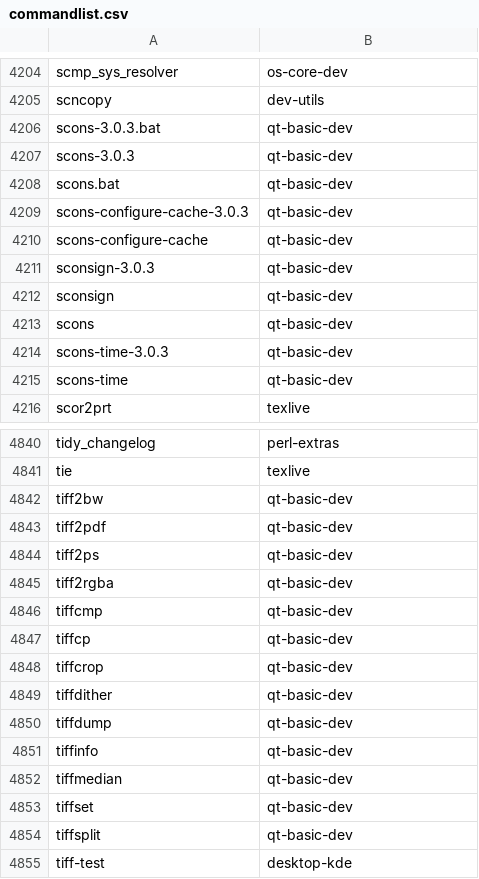
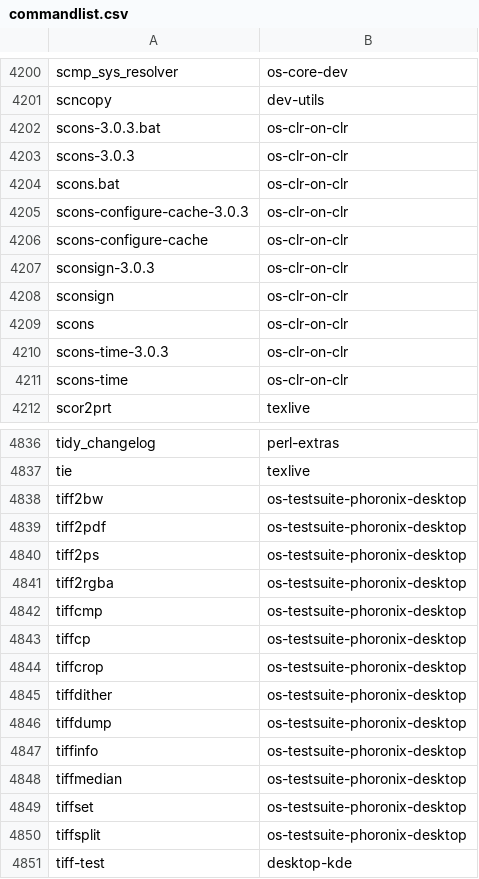
Before and after one commit to lebensterben/cnf, a CSV file: commandlist.csv, drawn as a sheet; only a part is shown, gaps mark what is left out; the diff covers the shown part only.

Commit message:
update command list

```diff
--- a/commandlist.csv
+++ b/commandlist.csv
@@ -4205,12 +4201,12 @@ scmp_sys_resolver	os-core-dev
 scncopy	dev-utils
-scons-3.0.3.bat	qt-basic-dev
-scons-3.0.3	qt-basic-dev
-scons.bat	qt-basic-dev
-scons-configure-cache-3.0.3	qt-basic-dev
-scons-configure-cache	qt-basic-dev
-sconsign-3.0.3	qt-basic-dev
-sconsign	qt-basic-dev
-scons	qt-basic-dev
-scons-time-3.0.3	qt-basic-dev
-scons-time	qt-basic-dev
+scons-3.0.3.bat	os-clr-on-clr
+scons-3.0.3	os-clr-on-clr
+scons.bat	os-clr-on-clr
+scons-configure-cache-3.0.3	os-clr-on-clr
+scons-configure-cache	os-clr-on-clr
+sconsign-3.0.3	os-clr-on-clr
+sconsign	os-clr-on-clr
+scons	os-clr-on-clr
+scons-time-3.0.3	os-clr-on-clr
+scons-time	os-clr-on-clr
 scor2prt	texlive
@@ -4841,15 +4837,15 @@ tidy_changelog	perl-extras
 tie	texlive
-tiff2bw	qt-basic-dev
-tiff2pdf	qt-basic-dev
-tiff2ps	qt-basic-dev
-tiff2rgba	qt-basic-dev
-tiffcmp	qt-basic-dev
-tiffcp	qt-basic-dev
-tiffcrop	qt-basic-dev
-tiffdither	qt-basic-dev
-tiffdump	qt-basic-dev
-tiffinfo	qt-basic-dev
-tiffmedian	qt-basic-dev
-tiffset	qt-basic-dev
-tiffsplit	qt-basic-dev
+tiff2bw	os-testsuite-phoronix-desktop
+tiff2pdf	os-testsuite-phoronix-desktop
+tiff2ps	os-testsuite-phoronix-desktop
+tiff2rgba	os-testsuite-phoronix-desktop
+tiffcmp	os-testsuite-phoronix-desktop
+tiffcp	os-testsuite-phoronix-desktop
+tiffcrop	os-testsuite-phoronix-desktop
+tiffdither	os-testsuite-phoronix-desktop
+tiffdump	os-testsuite-phoronix-desktop
+tiffinfo	os-testsuite-phoronix-desktop
+tiffmedian	os-testsuite-phoronix-desktop
+tiffset	os-testsuite-phoronix-desktop
+tiffsplit	os-testsuite-phoronix-desktop
 tiff-test	desktop-kde
```
Also changed, not shown: 1 added row, 5 removed rows and 22 edited cells elsewhere in this file.
